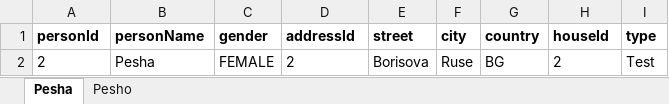
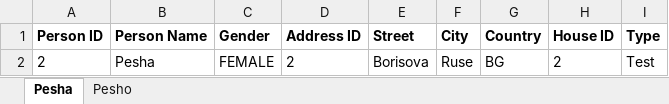
Before and after one commit to ZeNitch/Excel, an Excel workbook: myFile2.xlsx, sheet Pesha, drawn as a sheet; values as stored, in another font and other column widths than the file's, no borders; removed rows and columns are numbered as before the commit, all else as after; the diff names each change by its address in the sheet, - before the commit and + after, or states it on an @@ line.

```diff
--- a/myFile2.xlsx (sheet Pesha)
+++ b/myFile2.xlsx (sheet Pesha)
-row 1: personId | personName | gender | addressId | street | city | country | houseId | type
+row 1: Person ID | Person Name | Gender | Address ID | Street | City | Country | House ID | Type
```
Also changed, not shown: sheet Pesho, 8 other files.
